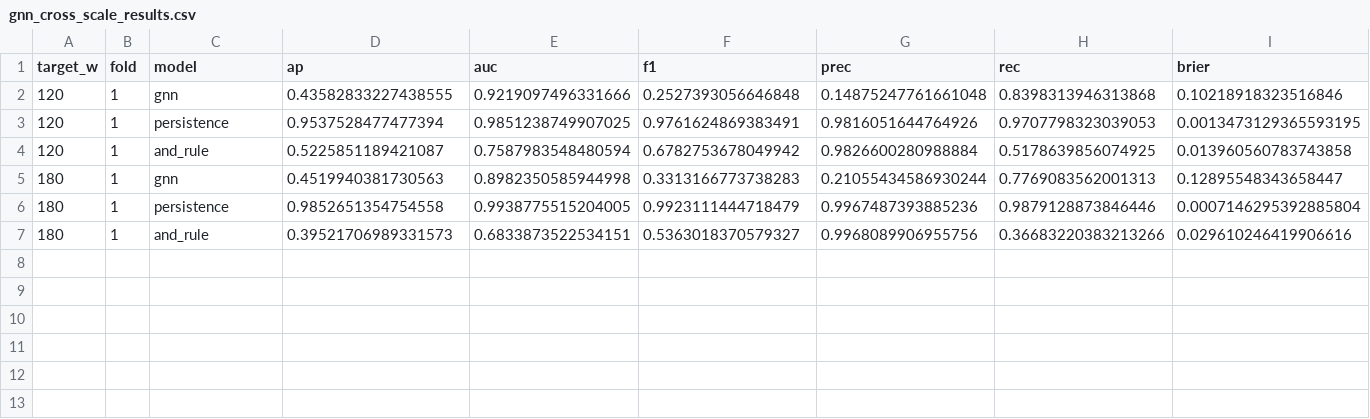
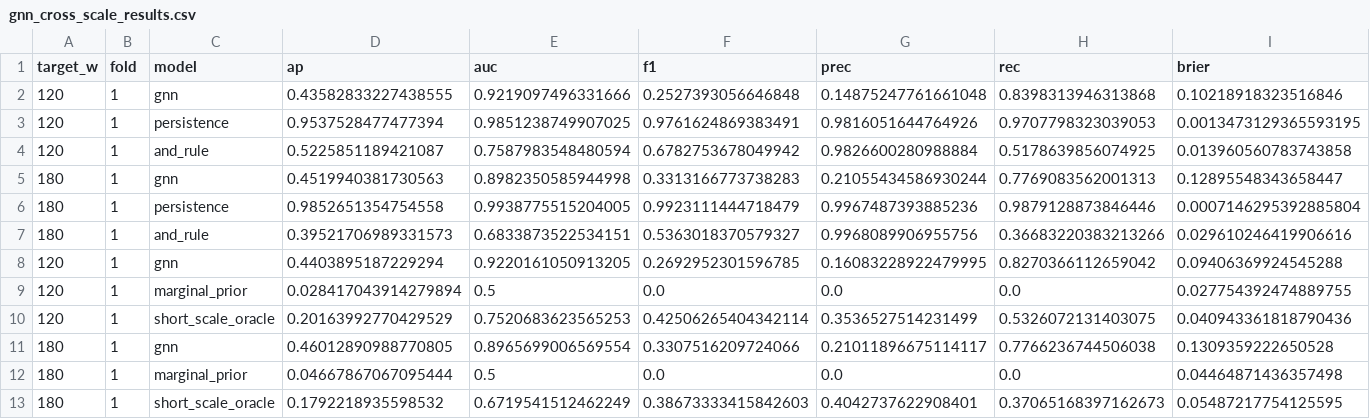
Before and after one commit to PythoneerKang/VisionForecaster, a CSV file: gnn_cross_scale_results.csv, drawn as a sheet; the diff names each change by its address in the sheet, - before the commit and + after, or states it on an @@ line.

```diff
--- a/gnn_cross_scale_results.csv
+++ b/gnn_cross_scale_results.csv
+row 8: 120 | 1 | gnn | 0.4403895187229294 | 0.9220161050913205 | 0.2692952301596785 | 0.16083228922479995 | 0.8270366112659042 | 0.09406369924545288
+row 9: 120 | 1 | marginal_prior | 0.028417043914279894 | 0.5 | 0.0 | 0.0 | 0.0 | 0.027754392474889755
+row 10: 120 | 1 | short_scale_oracle | 0.20163992770429529 | 0.7520683623565253 | 0.42506265404342114 | 0.3536527514231499 | 0.5326072131403075 | 0.040943361818790436
+row 11: 180 | 1 | gnn | 0.46012890988770805 | 0.8965699006569554 | 0.3307516209724066 | 0.21011896675114117 | 0.7766236744506038 | 0.1309359222650528
+row 12: 180 | 1 | marginal_prior | 0.04667867067095444 | 0.5 | 0.0 | 0.0 | 0.0 | 0.04464871436357498
+row 13: 180 | 1 | short_scale_oracle | 0.1792218935598532 | 0.6719541512462249 | 0.38673333415842603 | 0.4042737622908401 | 0.37065168397162673 | 0.05487217754125595
```
Also changed, not shown: 6 other files.
